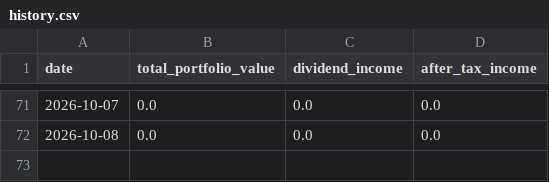
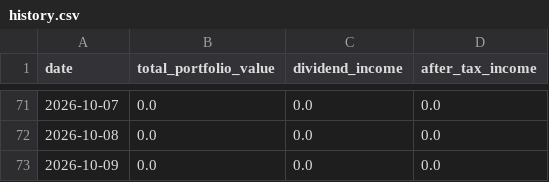
Before and after one commit to BigMachaAI/vip-wealth-dashboard, a CSV file: data/history.csv, drawn as a sheet; only a part is shown, gaps mark what is left out; the diff names each change by its address in the sheet, - before the commit and + after, or states it on an @@ line.

Commit message:
Daily portfolio snapshot

```diff
--- a/data/history.csv
+++ b/data/history.csv
+row 73: 2026-10-09 | 0.0 | 0.0 | 0.0
```
